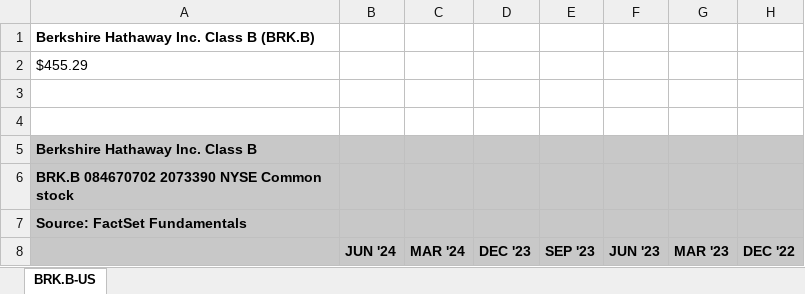
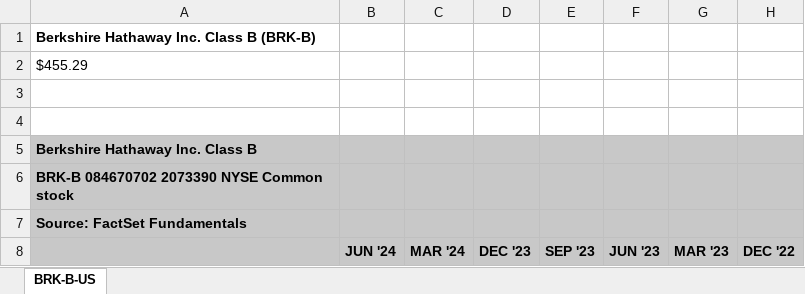
Before and after one commit to Luis1Soto/New_Asset_Allocation, an Excel workbook: Stocks_financials/BRKB.xlsx, sheet BRK-B-US, drawn as a sheet; only a part is shown; values as stored, in another font and other column widths than the file's, no borders; the diff names each change by its address in the sheet, - before the commit and + after, or states it on an @@ line.

```diff
--- a/Stocks_financials/BRKB.xlsx (sheet BRK-B-US)
+++ b/Stocks_financials/BRKB.xlsx (sheet BRK-B-US)
-sheet tab: BRK.B-US
+sheet tab: BRK-B-US
-A1: Berkshire Hathaway Inc. Class B (BRK.B)
+A1: Berkshire Hathaway Inc. Class B (BRK-B)
-A6: BRK.B 084670702 2073390 NYSE Common stock
+A6: BRK-B 084670702 2073390 NYSE Common stock
```
Also changed, not shown: Stocks_financials/CVX.xlsx, Stocks_financials/HD.xlsx, 4 other files.
